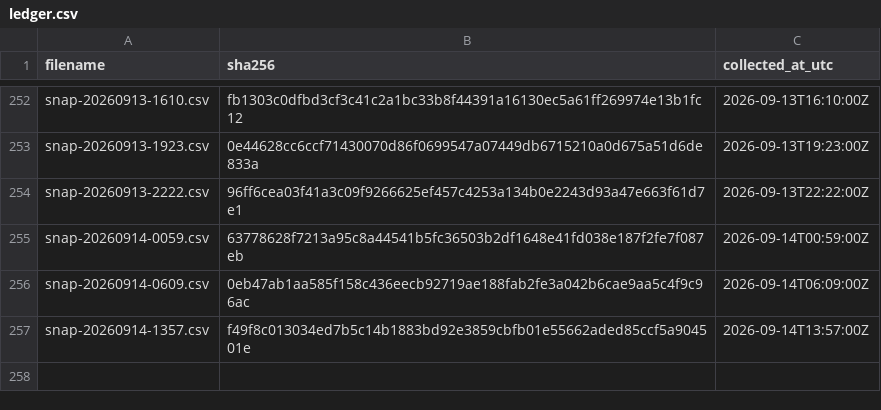
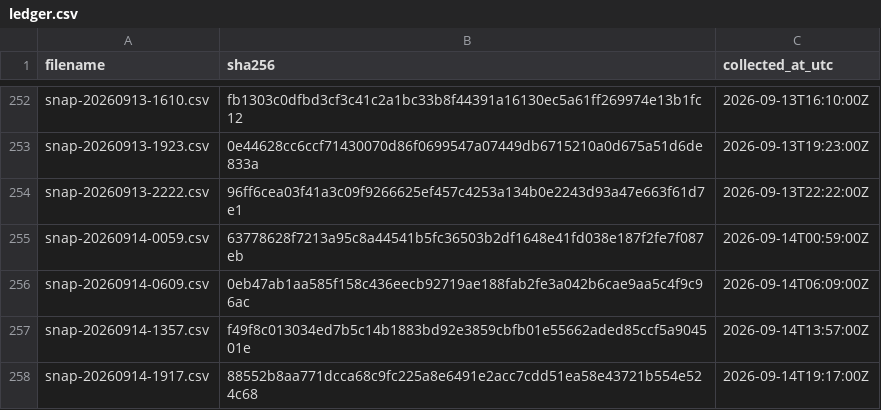
Before and after one commit to twill3c/hodo-hangenki, a CSV file: data/ledger.csv, drawn as a sheet; only a part is shown, gaps mark what is left out; the diff names each change by its address in the sheet, - before the commit and + after, or states it on an @@ line.

```diff
--- a/data/ledger.csv
+++ b/data/ledger.csv
+row 258: snap-20260914-1917.csv | 88552b8aa771dcca68c9fc225a8e6491e2acc7cdd51ea58e43721b554e524c68 | 2026-09-14T19:17:00Z
```
Also changed, not shown: data/processed/lifetimes.csv, 28 other files.
